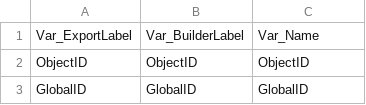
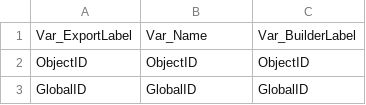
Before and after one commit to Fish-Restoration-Program/Continuous-Sonde, a CSV file: Processing/raw/Survey123/Calibration230612_ColumnCrosswalk.csv, drawn as a sheet; only a part is shown.

```diff
--- a/Processing/raw/Survey123/Calibration230612_ColumnCrosswalk.csv
+++ b/Processing/raw/Survey123/Calibration230612_ColumnCrosswalk.csv
@@ -1,2 +1,2 @@
-Var_ExportLabel,Var_BuilderLabel,Var_Name
+Var_ExportLabel,Var_Name,Var_BuilderLabel
 ObjectID,ObjectID,ObjectID
```
Also changed, not shown: 5 other files.
